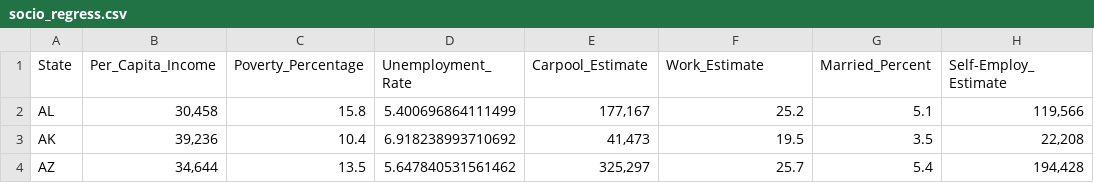
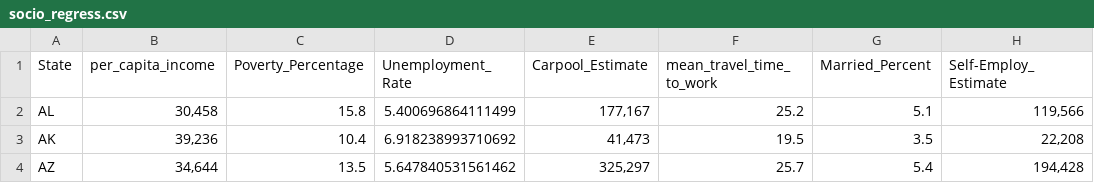
Before and after one commit to math-ysics/Data2024, a CSV file: data/regression/socio_regress.csv, drawn as a sheet; only a part is shown; the diff names each change by its address in the sheet, - before the commit and + after, or states it on an @@ line.

Commit message:
update

```diff
--- a/data/regression/socio_regress.csv
+++ b/data/regression/socio_regress.csv
-B1: Per_Capita_Income
+B1: per_capita_income
-F1: Work_Estimate
+F1: mean_travel_time_to_work
```
